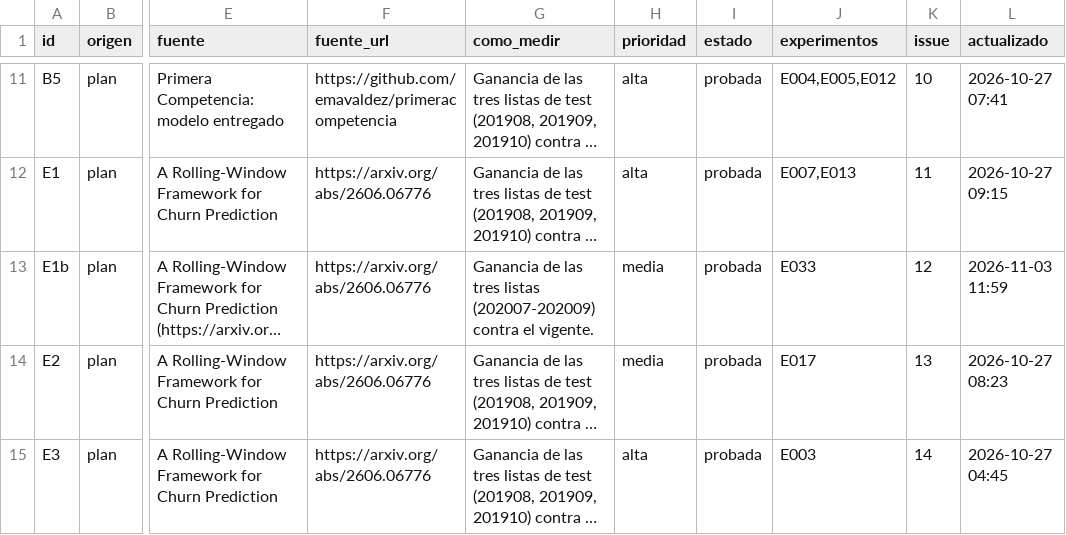
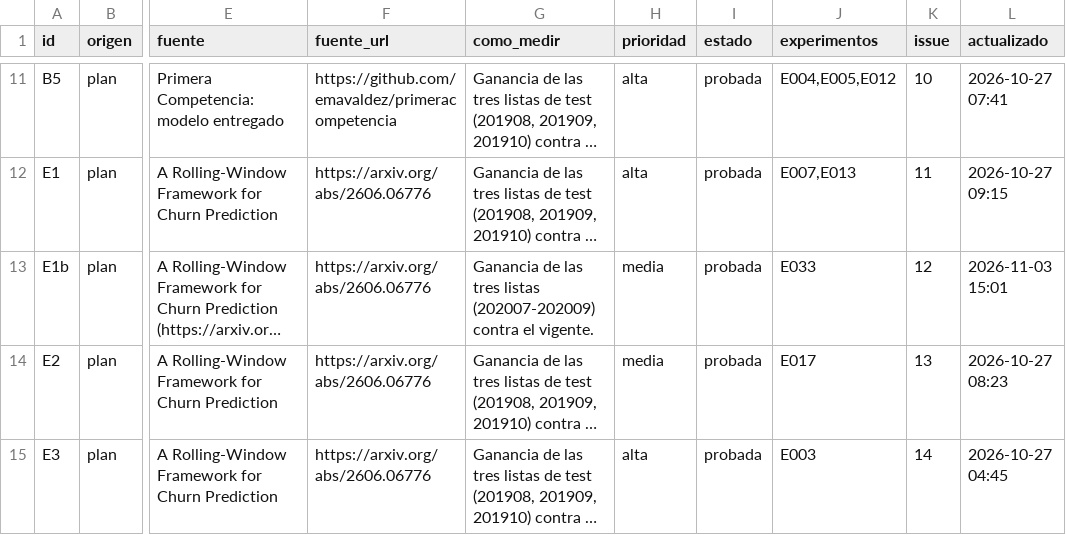
Before and after one commit to emavaldez/expautoresearch, a TSV file: ideas.tsv, drawn as a sheet; only a part is shown, gaps mark what is left out; long unchanged cells end in …; the diff names each change by its address in the sheet, - before the commit and + after, or states it on an @@ line.

```diff
--- a/ideas.tsv
+++ b/ideas.tsv
-L13 (actualizado): 2026-11-03 11:59
+L13 (actualizado): 2026-11-03 15:01
```
Also changed, not shown: 1 other file.
